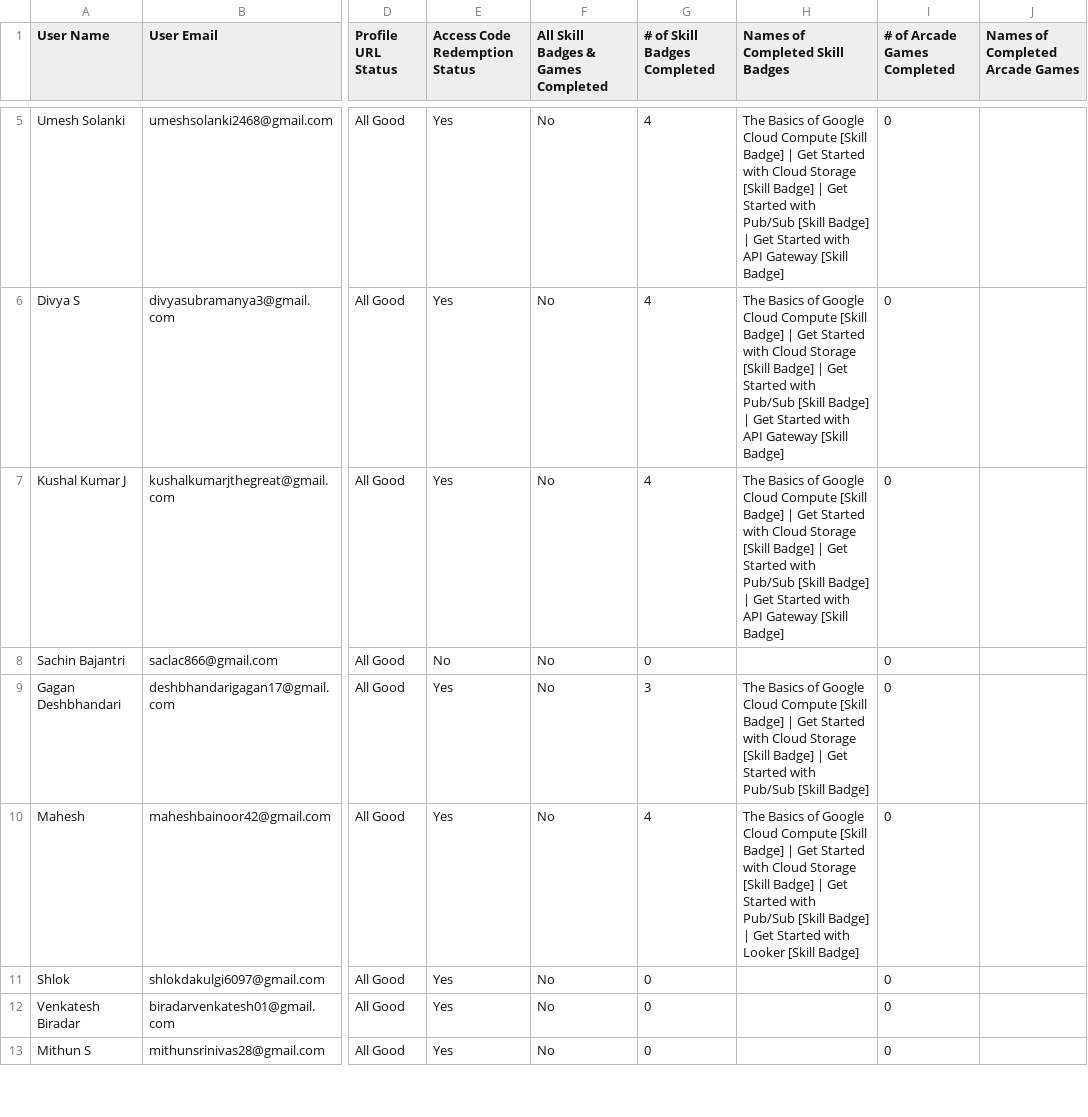
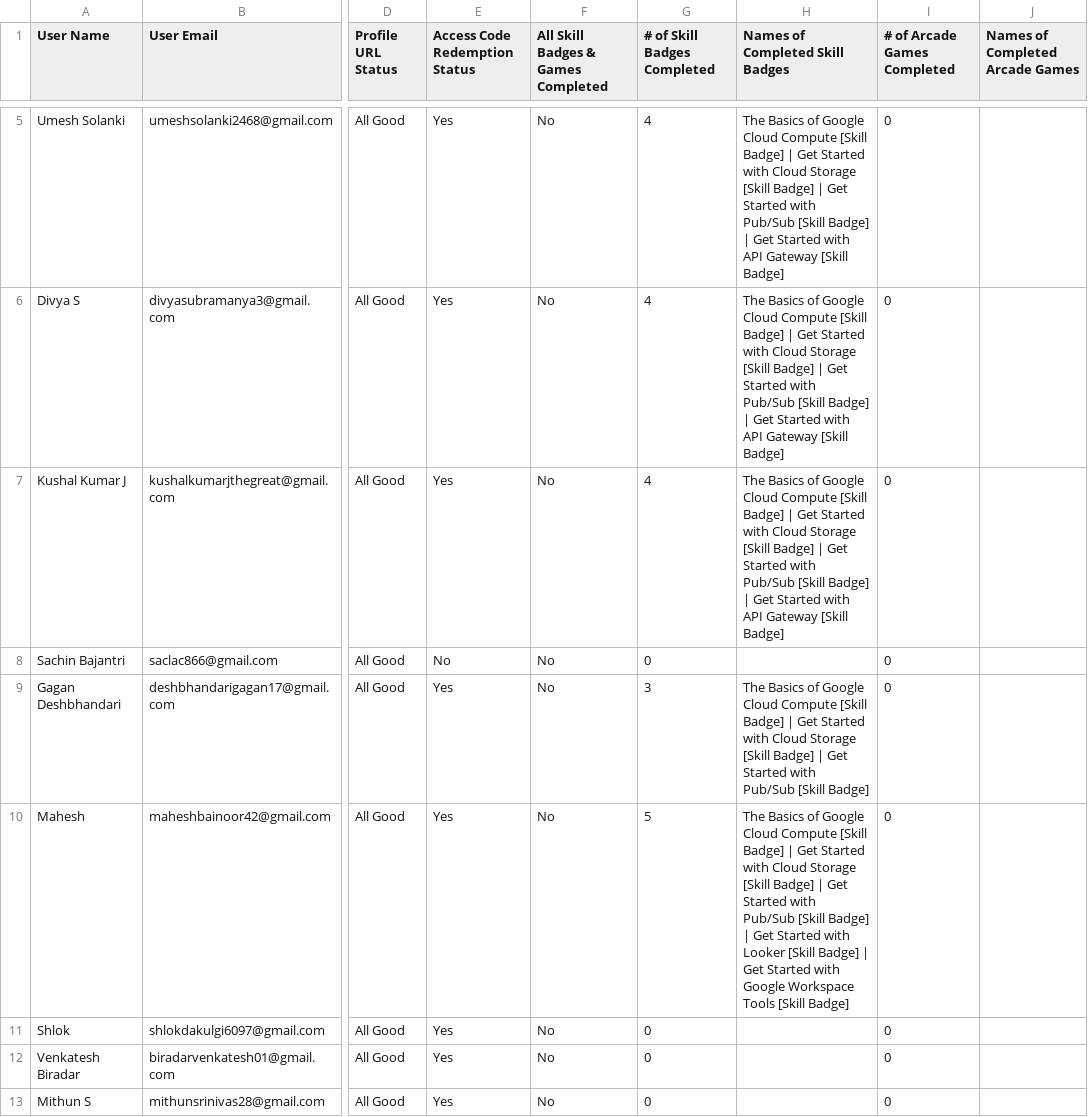
Before and after one commit to Siuumanth/GDG_StudyJams_leaderboard, a CSV file: csv-data.csv, drawn as a sheet; only a part is shown, gaps mark what is left out; the diff covers the shown part only; the diff names each change by its address in the sheet, - before the commit and + after, or states it on an @@ line.

```diff
--- a/csv-data.csv
+++ b/csv-data.csv
-G10 (# of Skill Badges Completed): 4
+G10 (# of Skill Badges Completed): 5
-H10 (Names of Completed Skill Badges): …[Skill Badge]
+H10 (Names of Completed Skill Badges): …[Skill Badge] | Get Started with Google Workspace Tools [Skill Badge]
```
Also changed, not shown: 39 edited cells elsewhere in this file, 1 other file.
